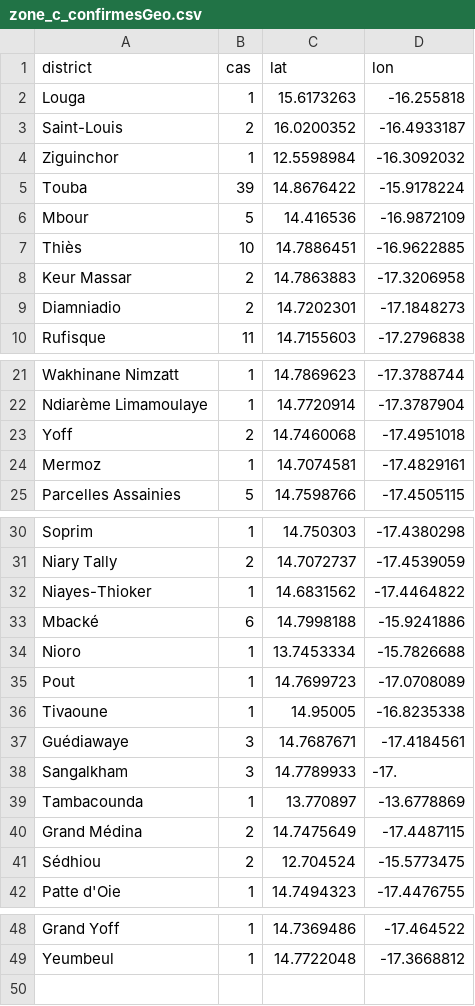
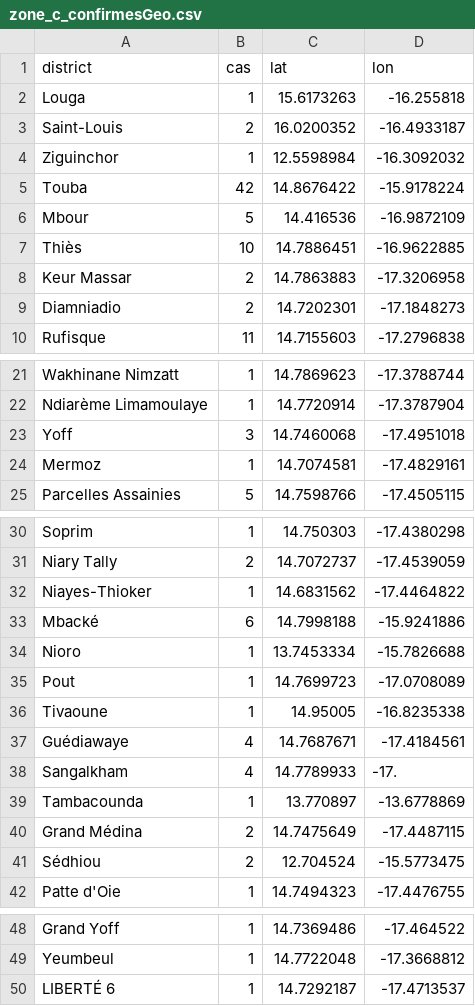
Before and after one commit to senegalouvert/COVID-19, a CSV file: data/zone_c_confirmesGeo.csv, drawn as a sheet; only a part is shown, gaps mark what is left out.

```diff
--- a/data/zone_c_confirmesGeo.csv
+++ b/data/zone_c_confirmesGeo.csv
@@ -4,3 +4,3 @@ Saint-Louis,2,16.0200352,-16.4933187
 Ziguinchor,1,12.5598984,-16.3092032
-Touba,39,14.8676422,-15.9178224
+Touba,42,14.8676422,-15.9178224
 Mbour,5,14.416536,-16.9872109
@@ -22,3 +22,3 @@ Wakhinane Nimzatt,1,14.7869623,-17.3788744
 Ndiarème Limamoulaye,1,14.7720914,-17.3787904
-Yoff,2,14.7460068,-17.4951018
+Yoff,3,14.7460068,-17.4951018
 Mermoz,1,14.7074581,-17.4829161
@@ -36,4 +36,4 @@ Pout,1,14.7699723,-17.0708089
 Tivaoune,1,14.95005,-16.8235338
-Guédiawaye,3,14.7687671,-17.4184561
-Sangalkham,3,14.7789933,-17.
+Guédiawaye,4,14.7687671,-17.4184561
+Sangalkham,4,14.7789933,-17.
 Tambacounda,1,13.770897,-13.6778869
@@ -49 +49,2 @@ Grand Yoff,1,14.7369486,-17.464522
 Yeumbeul,1,14.7722048,-17.3668812
+LIBERTÉ 6,1,14.7292187,-17.4713537
```
Also changed, not shown: data/confirmes.csv.
